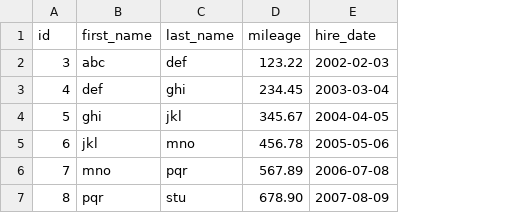
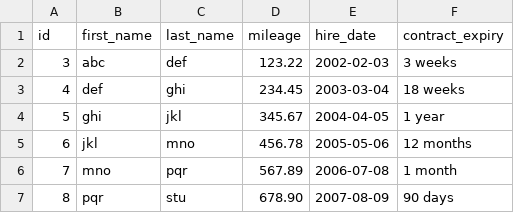
Before and after one commit to lghiggino/45_-_Learn_TypeORM, a CSV file: analysis/drivers.csv, drawn as a sheet; the diff names each change by its address in the sheet, - before the commit and + after, or states it on an @@ line.

Commit message:
extended exercises with UPDATE SET and COPY new data

```diff
--- a/analysis/drivers.csv
+++ b/analysis/drivers.csv
+column F (contract_expiry), rows 2-7: 3 weeks | 18 weeks | 1 year | 12 months | 1 month | 90 days
```
Also changed, not shown: 1 other file.
